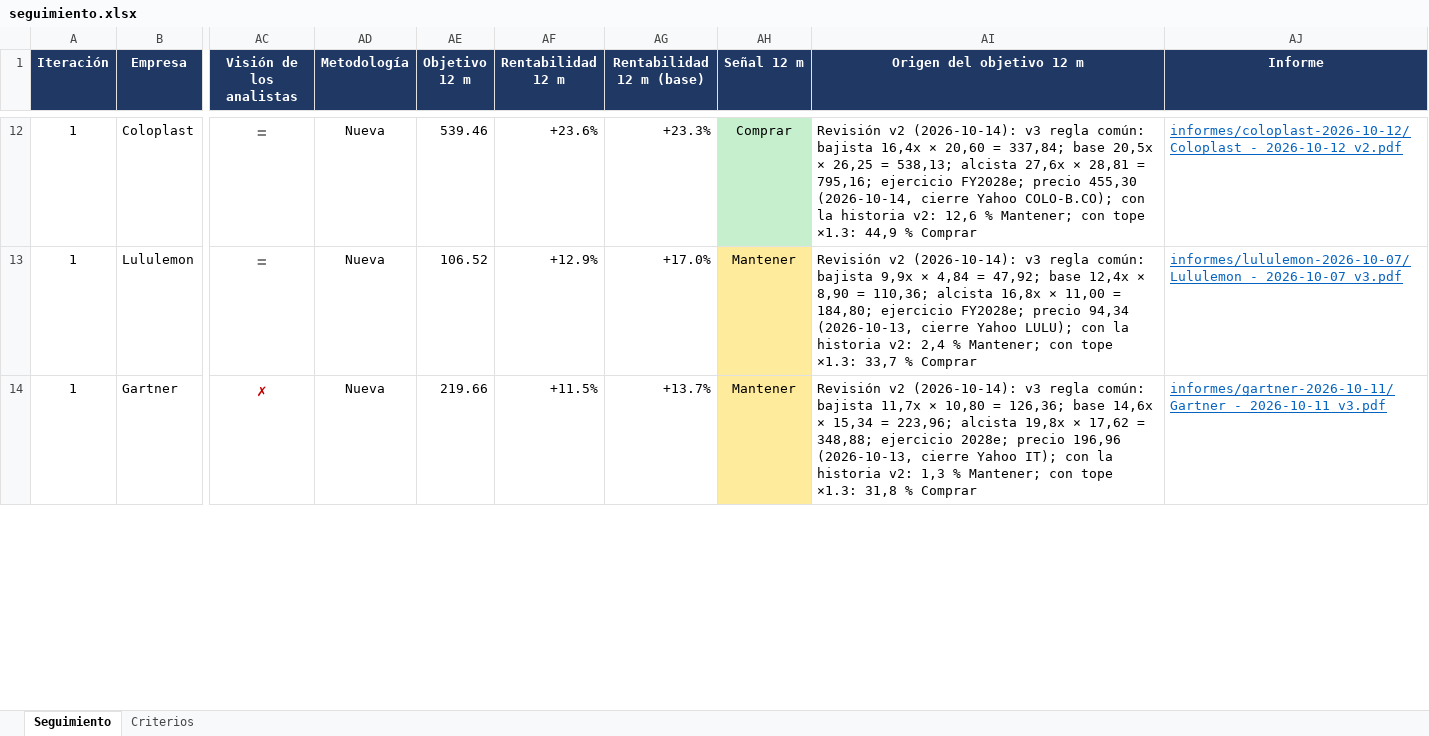
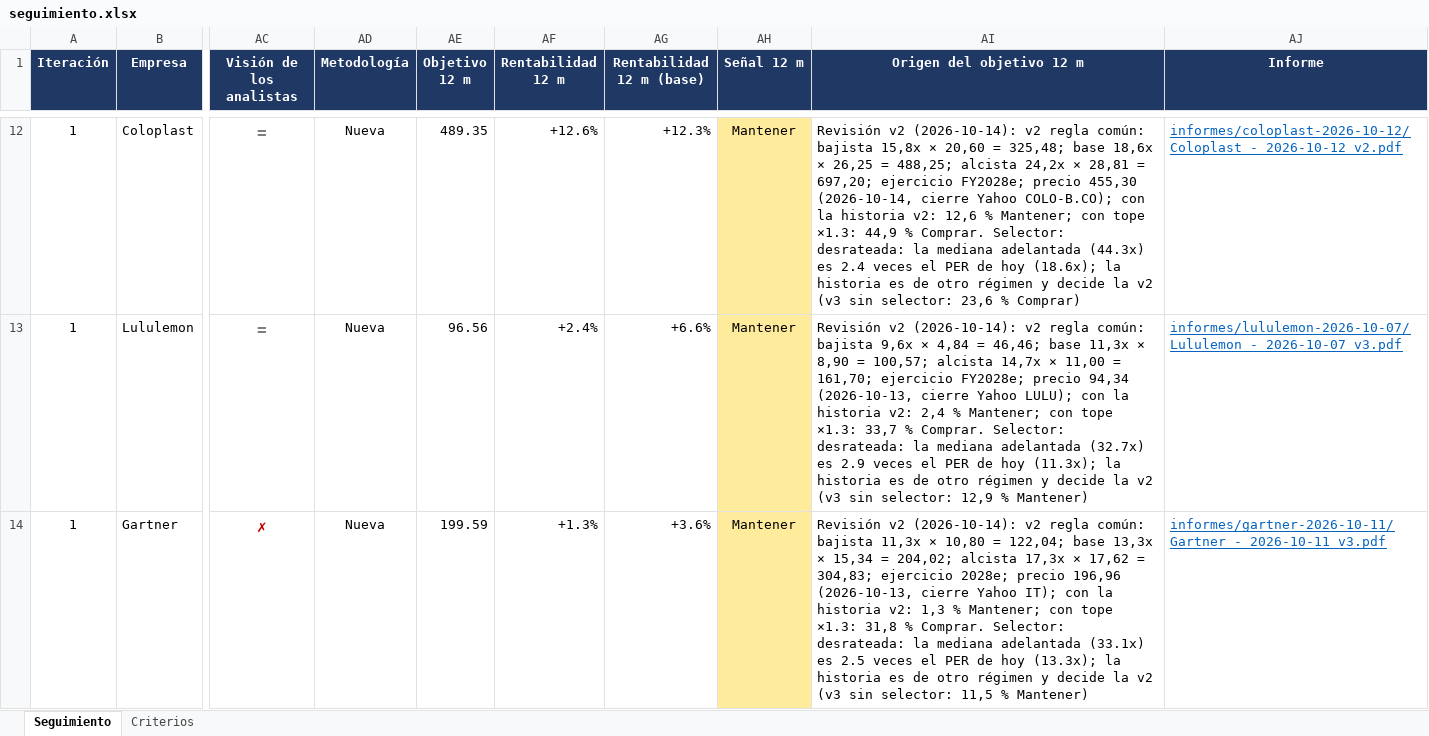
Before and after one commit to HotisS/analisis-inversion, an Excel workbook: seguimiento.xlsx, sheet Seguimiento, drawn as a sheet; only a part is shown, gaps mark what is left out; values as stored, in another font and other column widths than the file's, no borders; the diff covers the shown part only; the diff names each change by its address in the sheet, - before the commit and + after, or states it on an @@ line.

```diff
--- a/seguimiento.xlsx (sheet Seguimiento)
+++ b/seguimiento.xlsx (sheet Seguimiento)
-AE12 (Objetivo 12 m): 539.46
+AE12 (Objetivo 12 m): 489.35
-AF12 (Rentabilidad 12 m): +23.6%
+AF12 (Rentabilidad 12 m): +12.6%
-AG12 (Rentabilidad 12 m (base)): +23.3%
+AG12 (Rentabilidad 12 m (base)): +12.3%
-AH12 (Señal 12 m): Comprar
+AH12 (Señal 12 m): Mantener
-AH12 fill: #C6EFCE
+AH12 fill: #FFEB9C
-AI12 (Origen del objetivo 12 m): …v2 (2026-10-14): v3 regla común: bajista 16,4x × 20,60 = 337,84; base 20,5x × 26,25 = 538,13; alcista 27,6x × 28,81 = 795,16; ejercicio FY2028e; precio 455,30 (2026-10-14, cierre Yahoo COLO-B.CO); con la historia v2: 12,6 % Mantener; con tope ×1.3: 44,9 % Comprar
+AI12 (Origen del objetivo 12 m): …v2 (2026-10-14): v2 regla común: bajista 15,8x × 20,60 = 325,48; base 18,6x × 26,25 = 488,25; alcista 24,2x × 28,81 = 697,20; ejercicio FY2028e; precio 455,30 (2026-10-14, cierre Yahoo COLO-B.CO); con la historia v2: 12,6 % Mantener; con tope ×1.3: 44,9 % Comprar. Selector: desrateada: la mediana adelantada (44.3x) es 2.4 veces el PER de hoy (18.6x); la historia es de otro régimen y decide la v2 (v3 sin selector: 23,6 % Comprar)
-AE13 (Objetivo 12 m): 106.52
+AE13 (Objetivo 12 m): 96.56
-AF13 (Rentabilidad 12 m): +12.9%
+AF13 (Rentabilidad 12 m): +2.4%
-AG13 (Rentabilidad 12 m (base)): +17.0%
+AG13 (Rentabilidad 12 m (base)): +6.6%
-AI13 (Origen del objetivo 12 m): …v2 (2026-10-14): v3 regla común: bajista 9,9x × 4,84 = 47,92; base 12,4x × 8,90 = 110,36; alcista 16,8x × 11,00 = 184,80; ejercicio FY2028e; precio 94,34 (2026-10-13, cierre Yahoo LULU); con la historia v2: 2,4 % Mantener; con tope ×1.3: 33,7 % Comprar
+AI13 (Origen del objetivo 12 m): …v2 (2026-10-14): v2 regla común: bajista 9,6x × 4,84 = 46,46; base 11,3x × 8,90 = 100,57; alcista 14,7x × 11,00 = 161,70; ejercicio FY2028e; precio 94,34 (2026-10-13, cierre Yahoo LULU); con la historia v2: 2,4 % Mantener; con tope ×1.3: 33,7 % Comprar. Selector: desrateada: la mediana adelantada (32.7x) es 2.9 veces el PER de hoy (11.3x); la historia es de otro régimen y decide la v2 (v3 sin selector: 12,9 % Mantener)
-AE14 (Objetivo 12 m): 219.66
+AE14 (Objetivo 12 m): 199.59
-AF14 (Rentabilidad 12 m): +11.5%
+AF14 (Rentabilidad 12 m): +1.3%
-AG14 (Rentabilidad 12 m (base)): +13.7%
+AG14 (Rentabilidad 12 m (base)): +3.6%
-AI14 (Origen del objetivo 12 m): …v2 (2026-10-14): v3 regla común: bajista 11,7x × 10,80 = 126,36; base 14,6x × 15,34 = 223,96; alcista 19,8x × 17,62 = 348,88; ejercicio 2028e; precio 196,96 (2026-10-13, cierre Yahoo IT); con la historia v2: 1,3 % Mantener; con tope ×1.3: 31,8 % Comprar
+AI14 (Origen del objetivo 12 m): …v2 (2026-10-14): v2 regla común: bajista 11,3x × 10,80 = 122,04; base 13,3x × 15,34 = 204,02; alcista 17,3x × 17,62 = 304,83; ejercicio 2028e; precio 196,96 (2026-10-13, cierre Yahoo IT); con la historia v2: 1,3 % Mantener; con tope ×1.3: 31,8 % Comprar. Selector: desrateada: la mediana adelantada (33.1x) es 2.5 veces el PER de hoy (13.3x); la historia es de otro régimen y decide la v2 (v3 sin selector: 11,5 % Mantener)
```
Also changed, not shown: 1 removed row, 236 edited cells and cell formats elsewhere in this sheet, 12 other files.
